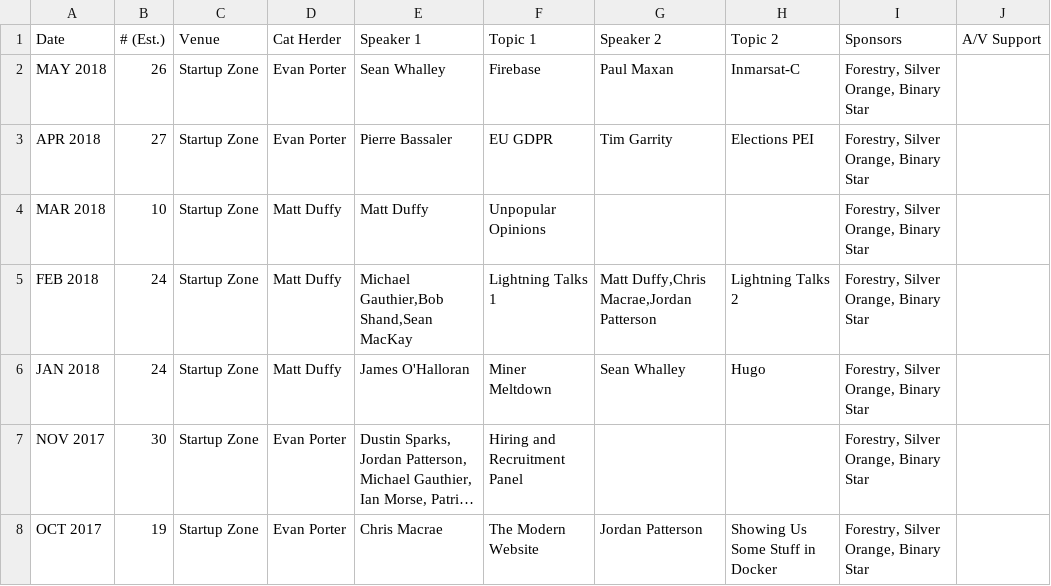
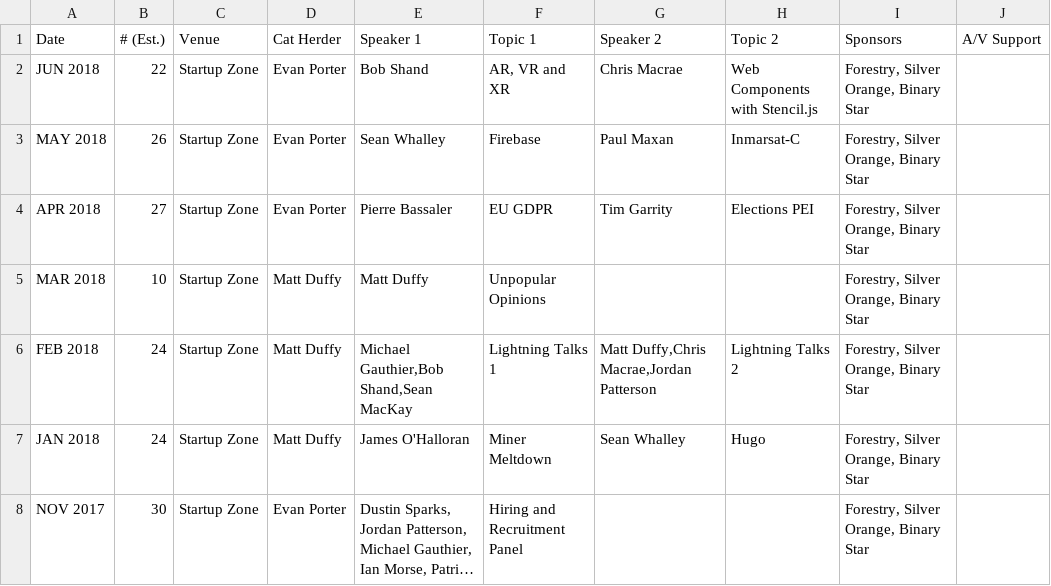
Before and after one commit to peidevs/Event_Resources, a CSV file: MeetUps.csv, drawn as a sheet; only a part is shown; the shorter side is filled out with more unchanged rows; long unchanged cells end in …; the diff names each change by its address in the sheet, - before the commit and + after, or states it on an @@ line.

Commit message:
June 2018

```diff
--- a/MeetUps.csv
+++ b/MeetUps.csv
+row 2: JUN 2018 | 22 | Startup Zone | Evan Porter | Bob Shand | AR, VR and XR | Chris Macrae | Web Components with Stencil.js | Forestry, Silver Orange, Binary Star
```
